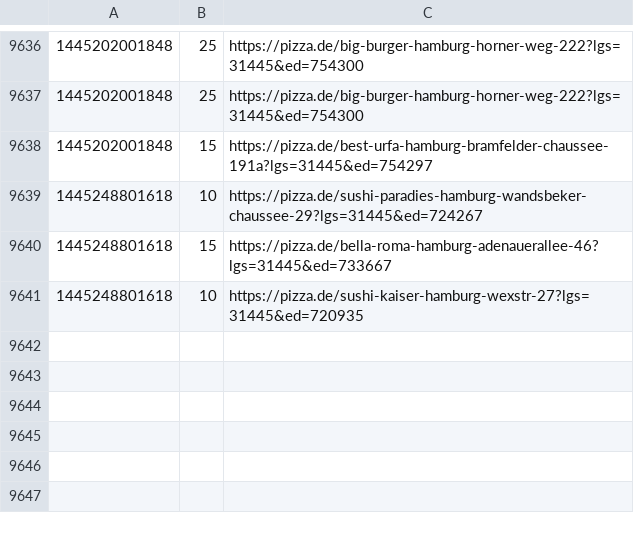
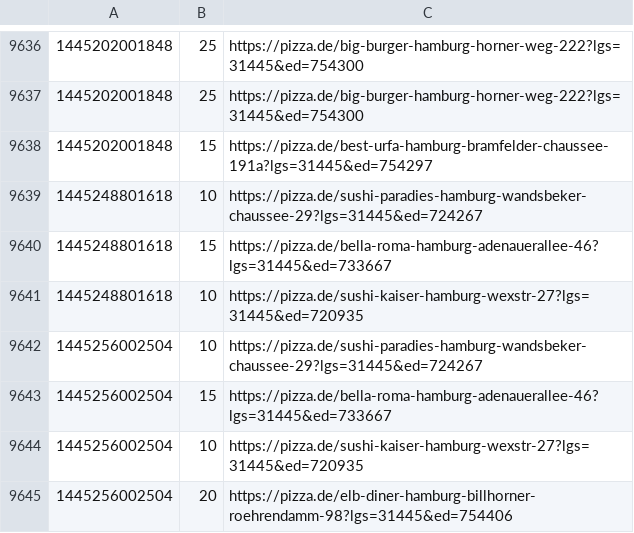
Before and after one commit to pizzadealer/data, a CSV file: 20539_rothenburgsort.csv, drawn as a sheet; only a part is shown, gaps mark what is left out; the diff names each change by its address in the sheet, - before the commit and + after, or states it on an @@ line.

```diff
--- a/20539_rothenburgsort.csv
+++ b/20539_rothenburgsort.csv
+row 9642: 1445256002504 | 10 | https://pizza.de/sushi-paradies-hamburg-wandsbeker-chaussee-29?lgs=31445&ed=724267
+row 9643: 1445256002504 | 15 | https://pizza.de/bella-roma-hamburg-adenauerallee-46?lgs=31445&ed=733667
+row 9644: 1445256002504 | 10 | https://pizza.de/sushi-kaiser-hamburg-wexstr-27?lgs=31445&ed=720935
+row 9645: 1445256002504 | 20 | https://pizza.de/elb-diner-hamburg-billhorner-roehrendamm-98?lgs=31445&ed=754406
```
Also changed, not shown: 20355_st_pauli.csv.
